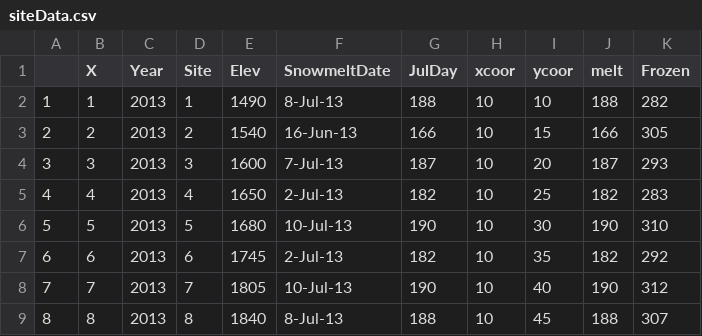
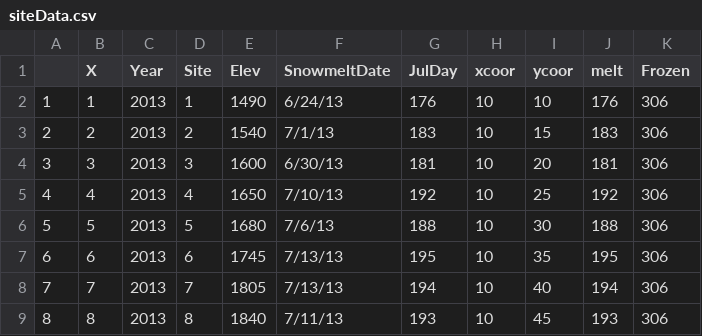
Before and after one commit to CSE512-16S/fp-racheryl-xiaojzhu-dennis418szsy, a CSV file: data/siteData.csv, drawn as a sheet; only a part is shown; the diff covers the shown part only.

```diff
--- a/data/siteData.csv
+++ b/data/siteData.csv
@@ -2,8 +2,8 @@
-"1",1,2013,1,1490,"8-Jul-13",188,10,10,188,282
-"2",2,2013,2,1540,"16-Jun-13",166,10,15,166,305
-"3",3,2013,3,1600,"7-Jul-13",187,10,20,187,293
-"4",4,2013,4,1650,"2-Jul-13",182,10,25,182,283
-"5",5,2013,5,1680,"10-Jul-13",190,10,30,190,310
-"6",6,2013,6,1745,"2-Jul-13",182,10,35,182,292
-"7",7,2013,7,1805,"10-Jul-13",190,10,40,190,312
-"8",8,2013,8,1840,"8-Jul-13",188,10,45,188,307
+1,1,2013,1,1490,6/24/13,176,10,10,176,306
+2,2,2013,2,1540,7/1/13,183,10,15,183,306
+3,3,2013,3,1600,6/30/13,181,10,20,181,306
+4,4,2013,4,1650,7/10/13,192,10,25,192,306
+5,5,2013,5,1680,7/6/13,188,10,30,188,306
+6,6,2013,6,1745,7/13/13,195,10,35,195,306
+7,7,2013,7,1805,7/13/13,194,10,40,194,306
+8,8,2013,8,1840,7/11/13,193,10,45,193,306
```
Also changed, not shown: 64 edited cells elsewhere in this file, data/Fposition.csv, data/flowerPeak2013.csv, 56 other files.
